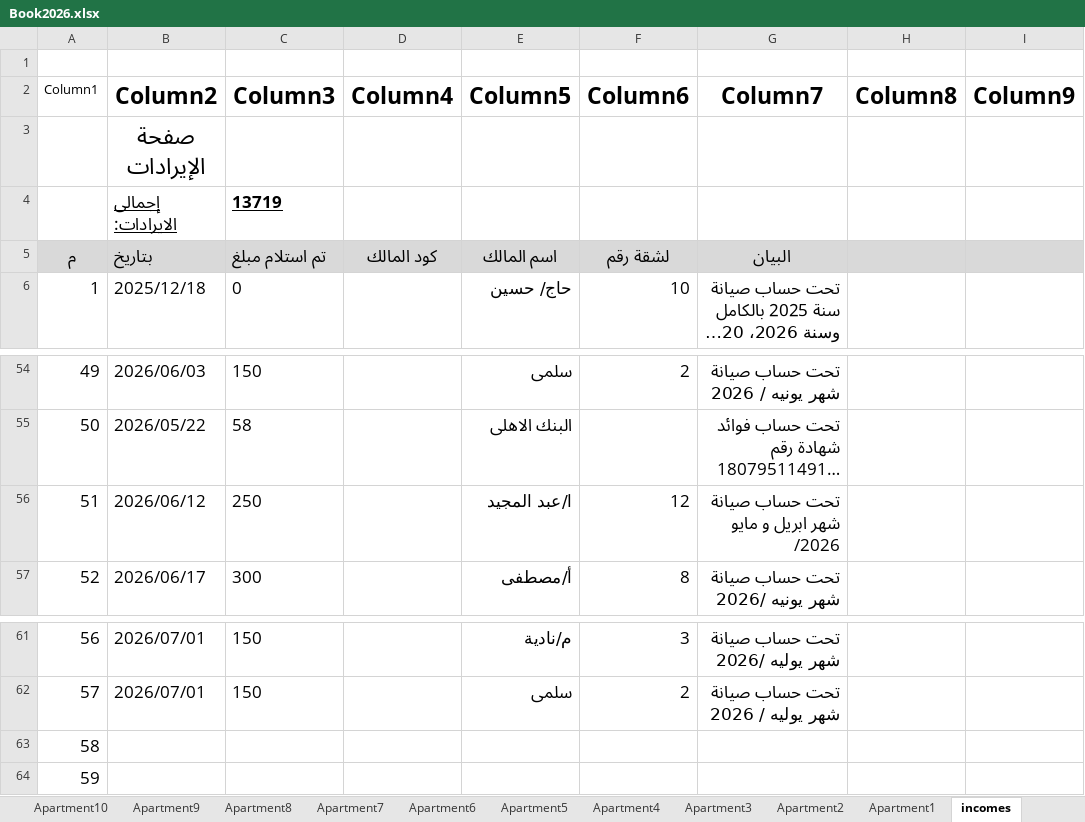
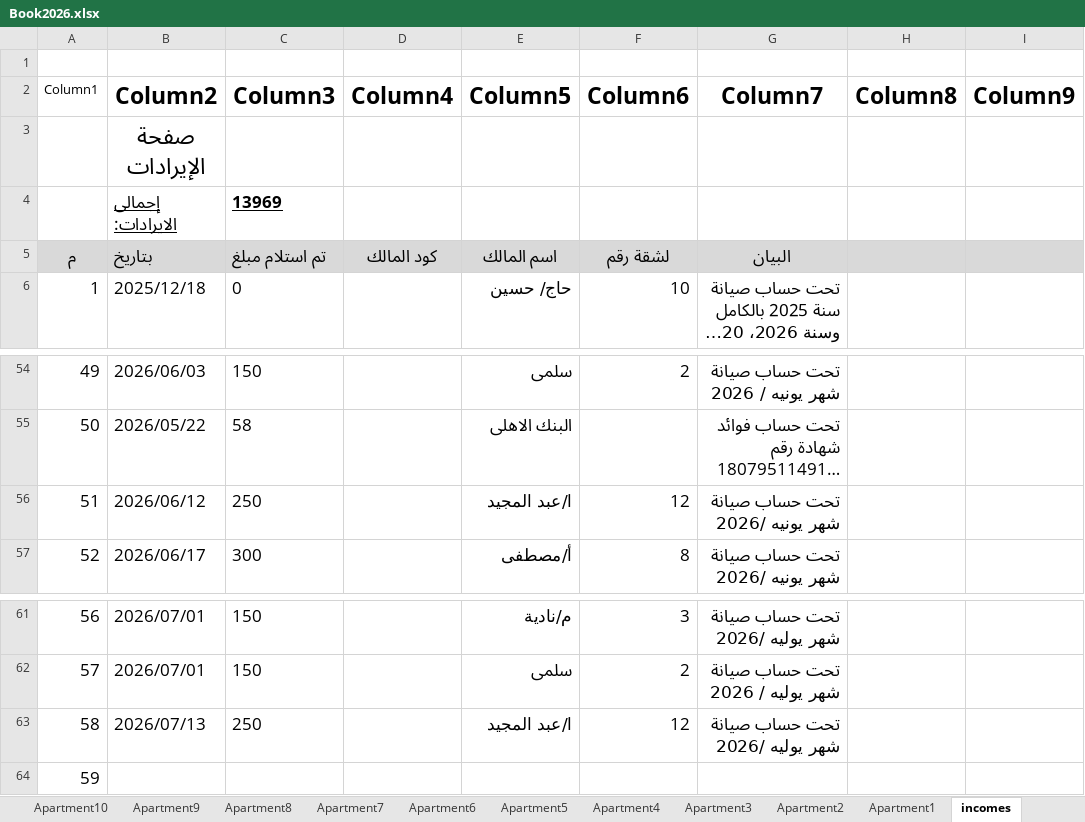
Before and after one commit to wmaa64/syana2024, an Excel workbook: Book2026.xlsx, sheet incomes, drawn as a sheet; only a part is shown, gaps mark what is left out; long unchanged cells end in …; values as stored, in another font and other column widths than the file's, no borders; table styles not drawn; the diff names each change by its address in the sheet, - before the commit and + after, or states it on an @@ line.

```diff
--- a/Book2026.xlsx (sheet incomes)
+++ b/Book2026.xlsx (sheet incomes)
-C4 (Column3): 13719
+C4 (Column3): 13969
-G56 (Column7): تحت حساب صيانة شهر ابريل و مايو /2026
+G56 (Column7): تحت حساب صيانة شهر يونيه /2026
-B63 (Column2): (empty)
+B63 (Column2): 2026/07/13
-C63 (Column3): (empty)
+C63 (Column3): 250
-E63 (Column5): (empty)
+E63 (Column5): ا/عبد المجيد
-F63 (Column6): (empty)
+F63 (Column6): 12
-G63 (Column7): (empty)
+G63 (Column7): تحت حساب صيانة شهر يوليه /2026
```
Also changed, not shown: sheet balance, sheet outcomes, sheet Apartment12, sheet Monthly_payments.
